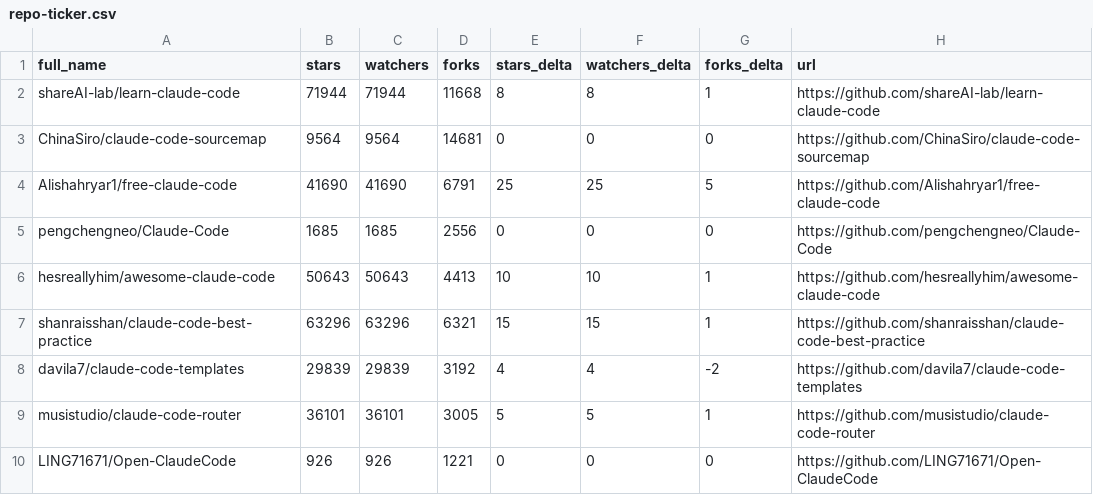
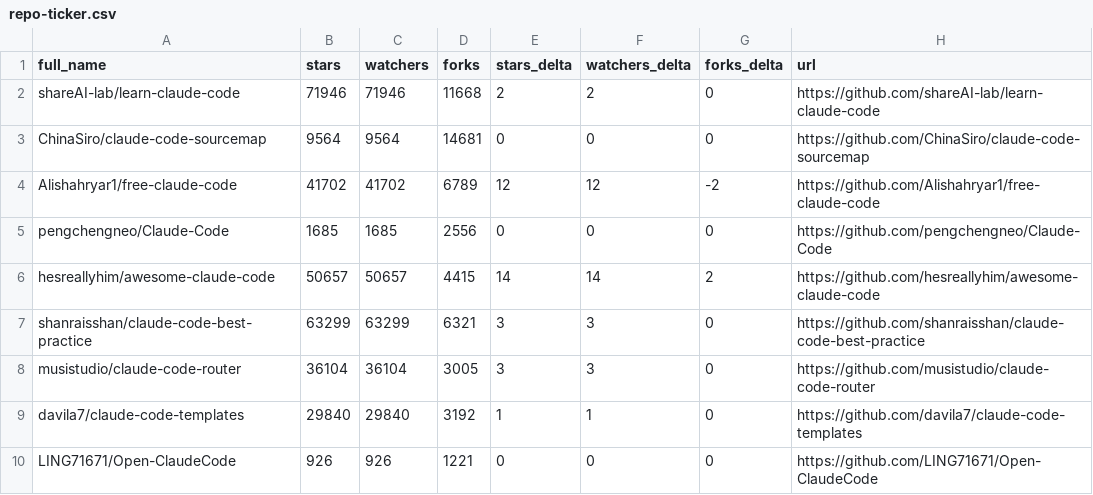
Before and after one commit to hanborjas/awesome-claude-code, a CSV file: data/repo-ticker.csv, drawn as a sheet; only a part is shown; the diff covers the shown part only.

```diff
--- a/data/repo-ticker.csv
+++ b/data/repo-ticker.csv
@@ -1,10 +1,10 @@
 full_name,stars,watchers,forks,stars_delta,watchers_delta,forks_delta,url
-shareAI-lab/learn-claude-code,71944,71944,11668,8,8,1,https://github.com/shareAI-lab/learn-claude-code
+shareAI-lab/learn-claude-code,71946,71946,11668,2,2,0,https://github.com/shareAI-lab/learn-claude-code
 ChinaSiro/claude-code-sourcemap,9564,9564,14681,0,0,0,https://github.com/ChinaSiro/claude-code-sourcemap
-Alishahryar1/free-claude-code,41690,41690,6791,25,25,5,https://github.com/Alishahryar1/free-claude-code
+Alishahryar1/free-claude-code,41702,41702,6789,12,12,-2,https://github.com/Alishahryar1/free-claude-code
 pengchengneo/Claude-Code,1685,1685,2556,0,0,0,https://github.com/pengchengneo/Claude-Code
-hesreallyhim/awesome-claude-code,50643,50643,4413,10,10,1,https://github.com/hesreallyhim/awesome-claude-code
-shanraisshan/claude-code-best-practice,63296,63296,6321,15,15,1,https://github.com/shanraisshan/claude-code-best-practice
-davila7/claude-code-templates,29839,29839,3192,4,4,-2,https://github.com/davila7/claude-code-templates
-musistudio/claude-code-router,36101,36101,3005,5,5,1,https://github.com/musistudio/claude-code-router
+hesreallyhim/awesome-claude-code,50657,50657,4415,14,14,2,https://github.com/hesreallyhim/awesome-claude-code
+shanraisshan/claude-code-best-practice,63299,63299,6321,3,3,0,https://github.com/shanraisshan/claude-code-best-practice
+musistudio/claude-code-router,36104,36104,3005,3,3,0,https://github.com/musistudio/claude-code-router
+davila7/claude-code-templates,29840,29840,3192,1,1,0,https://github.com/davila7/claude-code-templates
 LING71671/Open-ClaudeCode,926,926,1221,0,0,0,https://github.com/LING71671/Open-ClaudeCode
```
Also changed, not shown: 2 added rows, 2 removed rows and 119 edited cells elsewhere in this file, data/repo-ticker-previous.csv, 1 other file.
